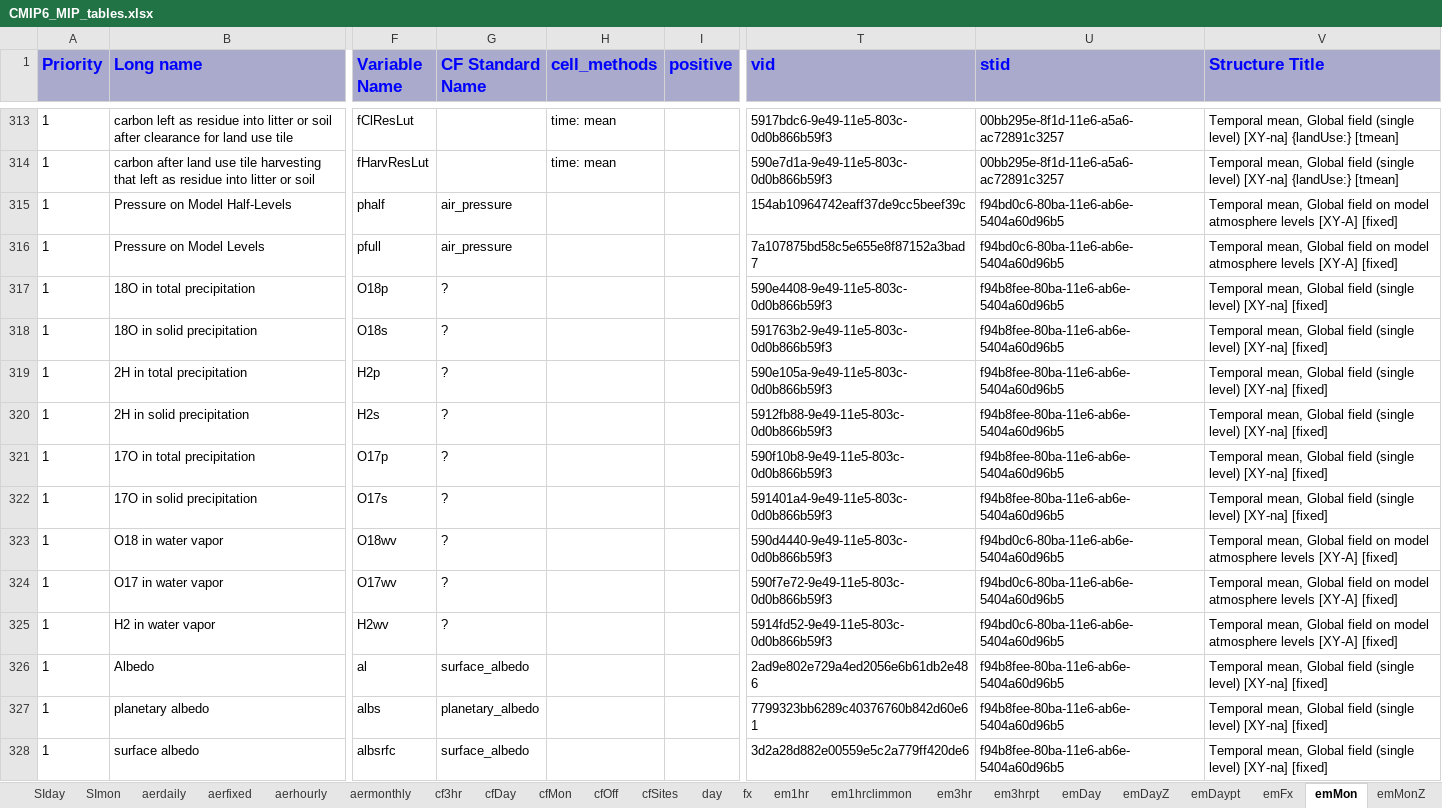
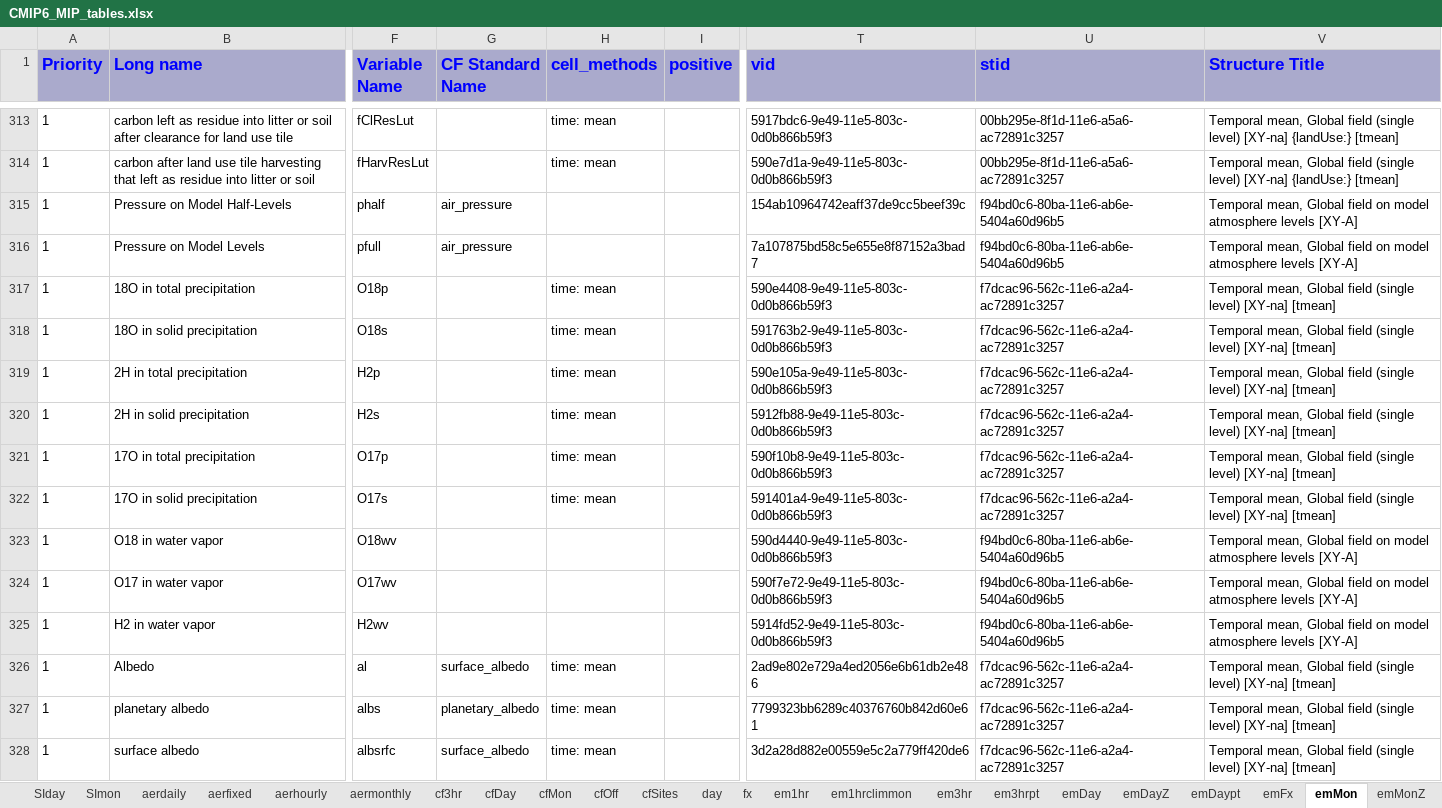
Before and after one commit to zklaus-cmip6/CMIP6dreq, an Excel workbook: dreqPy/docs/CMIP6_MIP_tables.xlsx, sheet emMon, drawn as a sheet; only a part is shown, gaps mark what is left out; values as stored, in another font and other column widths than the file's, no borders; the diff covers the shown part only; the diff names each change by its address in the sheet, - before the commit and + after, or states it on an @@ line.

```diff
--- a/dreqPy/docs/CMIP6_MIP_tables.xlsx (sheet emMon)
+++ b/dreqPy/docs/CMIP6_MIP_tables.xlsx (sheet emMon)
-V315:V316 (Structure Title): …levels [XY-A] [fixed]
+V315:V316 (Structure Title): …levels [XY-A]
-G317:G325 (CF Standard Name): ?
+G317:G325 (CF Standard Name): (empty)
-H317:H322 (cell_methods): (empty)
+H317:H322 (cell_methods): time: mean
-U317:U322 (stid): f94b8fee-80ba-11e6-ab6e-5404a60d96b5
+U317:U322 (stid): f7dcac96-562c-11e6-a2a4-ac72891c3257
-V317:V322 (Structure Title): …level) [XY-na] [fixed]
+V317:V322 (Structure Title): …level) [XY-na] [tmean]
-V323:V325 (Structure Title): …levels [XY-A] [fixed]
+V323:V325 (Structure Title): …levels [XY-A]
-H326:H328 (cell_methods): (empty)
+H326:H328 (cell_methods): time: mean
-U326:U328 (stid): f94b8fee-80ba-11e6-ab6e-5404a60d96b5
+U326:U328 (stid): f7dcac96-562c-11e6-a2a4-ac72891c3257
-V326:V328 (Structure Title): …level) [XY-na] [fixed]
+V326:V328 (Structure Title): …level) [XY-na] [tmean]
```
Also changed, not shown: 177 edited cells elsewhere in this sheet, sheet aermonthly, sheet emMonZ, sheet day, sheet emDay, sheet LImonant, sheet LImongre, 31 more sheets, 8 other files.
